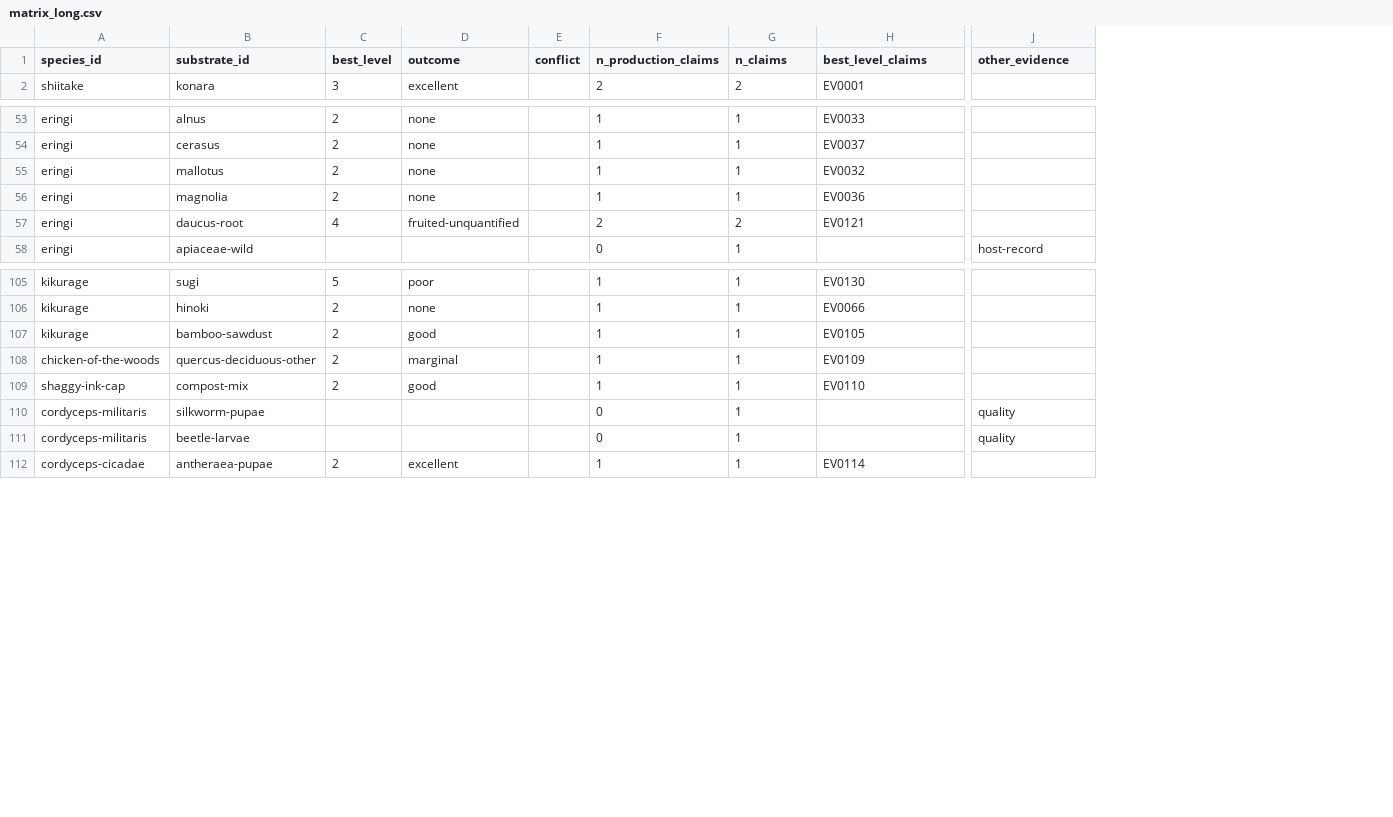
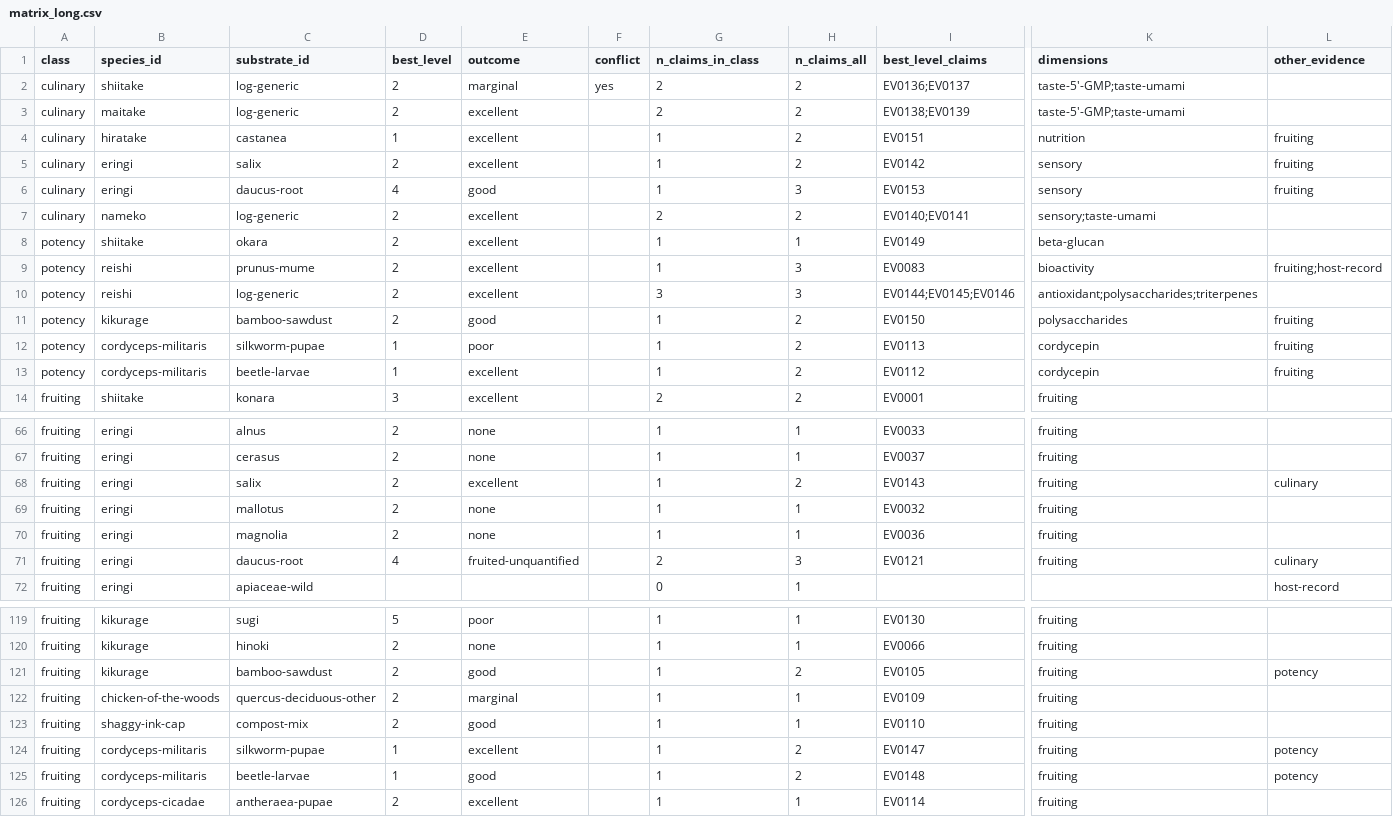
Before and after one commit to alwittihakam-cyber/9thtarot_mushrooms, a CSV file: results/matrix_long.csv, drawn as a sheet; only a part is shown, gaps mark what is left out; addresses are those after the commit; rows hold the shown columns only; the diff covers the shown part only; the diff names each change by its address in the sheet, - before the commit and + after, or states it on an @@ line.

```diff
--- a/results/matrix_long.csv
+++ b/results/matrix_long.csv
+column A (class), row 14: fruiting; rows 66-67: fruiting | fruiting; rows 69-72: all fruiting; rows 119-126: all fruiting
+column K (dimensions), row 14: fruiting; rows 66-67: fruiting | fruiting; rows 69-71: all fruiting; rows 119-126: all fruiting
-G1: n_production_claims
+G1: n_claims_in_class
-H1: n_claims
+H1: n_claims_all
+row 2: culinary | shiitake | log-generic | 2 | marginal | yes | 2 | 2 | EV0136;EV0137 | taste-5'-GMP;taste-umami
+row 3: culinary | maitake | log-generic | 2 | excellent |  | 2 | 2 | EV0138;EV0139 | taste-5'-GMP;taste-umami
+row 4: culinary | hiratake | castanea | 1 | excellent |  | 1 | 2 | EV0151 | nutrition | fruiting
+row 5: culinary | eringi | salix | 2 | excellent |  | 1 | 2 | EV0142 | sensory | fruiting
+row 6: culinary | eringi | daucus-root | 4 | good |  | 1 | 3 | EV0153 | sensory | fruiting
+row 7: culinary | nameko | log-generic | 2 | excellent |  | 2 | 2 | EV0140;EV0141 | sensory;taste-umami
+row 8: potency | shiitake | okara | 2 | excellent |  | 1 | 1 | EV0149 | beta-glucan
+row 9: potency | reishi | prunus-mume | 2 | excellent |  | 1 | 3 | EV0083 | bioactivity | fruiting;host-record
+row 10: potency | reishi | log-generic | 2 | excellent |  | 3 | 3 | EV0144;EV0145;EV0146 | antioxidant;polysaccharides;triterpenes
+row 11: potency | kikurage | bamboo-sawdust | 2 | good |  | 1 | 2 | EV0150 | polysaccharides | fruiting
+row 12: potency | cordyceps-militaris | silkworm-pupae | 1 | poor |  | 1 | 2 | EV0113 | cordycepin | fruiting
+row 13: potency | cordyceps-militaris | beetle-larvae | 1 | excellent |  | 1 | 2 | EV0112 | cordycepin | fruiting
+row 68: fruiting | eringi | salix | 2 | excellent |  | 1 | 2 | EV0143 | fruiting | culinary
-H71 (n_claims_all): 2
+H71 (n_claims_all): 3
-L71 (other_evidence): (empty)
+L71 (other_evidence): culinary
-H121 (n_claims_all): 1
+H121 (n_claims_all): 2
-L121 (other_evidence): (empty)
+L121 (other_evidence): potency
-D124:D125 (best_level): (empty)
+D124:D125 (best_level): 1
-E124 (outcome): (empty)
+E124 (outcome): excellent
-G124:G125 (n_claims_in_class): 0
+G124:G125 (n_claims_in_class): 1
-H124:H125 (n_claims_all): 1
+H124:H125 (n_claims_all): 2
-I124 (best_level_claims): (empty)
+I124 (best_level_claims): EV0147
-L124:L125 (other_evidence): quality
+L124:L125 (other_evidence): potency
-E125 (outcome): (empty)
+E125 (outcome): good
-I125 (best_level_claims): (empty)
+I125 (best_level_claims): EV0148
```
Also changed, not shown: 1 added row and 3 edited cells elsewhere in this file, data/sources.csv, data/substrates.csv, 46 other files.
